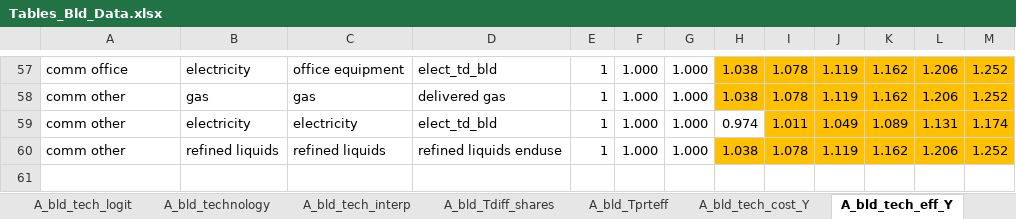
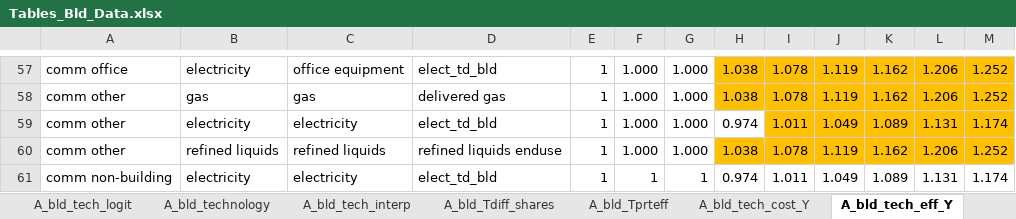
Before and after one commit to JGCRI/gcam-core, an Excel workbook: rgcam-data-system/rgcam-data/Assumptions/Tables_Bld_Data.xlsx, sheet A_bld_tech_eff_Y, drawn as a sheet; only a part is shown, gaps mark what is left out; values as stored, in another font and other column widths than the file's, no borders; the diff names each change by its address in the sheet, - before the commit and + after, or states it on an @@ line.

```diff
--- a/rgcam-data-system/rgcam-data/Assumptions/Tables_Bld_Data.xlsx (sheet A_bld_tech_eff_Y)
+++ b/rgcam-data-system/rgcam-data/Assumptions/Tables_Bld_Data.xlsx (sheet A_bld_tech_eff_Y)
+row 61: comm non-building | electricity | electricity | elect_td_bld | 1 | 1 | 1 | 0.974 | 1.011 | 1.049 | 1.089 | 1.131 | 1.174
```
Also changed, not shown: sheet A_bld_service, sheet Legend, sheet A_bld_technology, sheet A_bld_tech_logit, sheet A_bld_subs_logit, formulas that keep their value, 49 other files.
